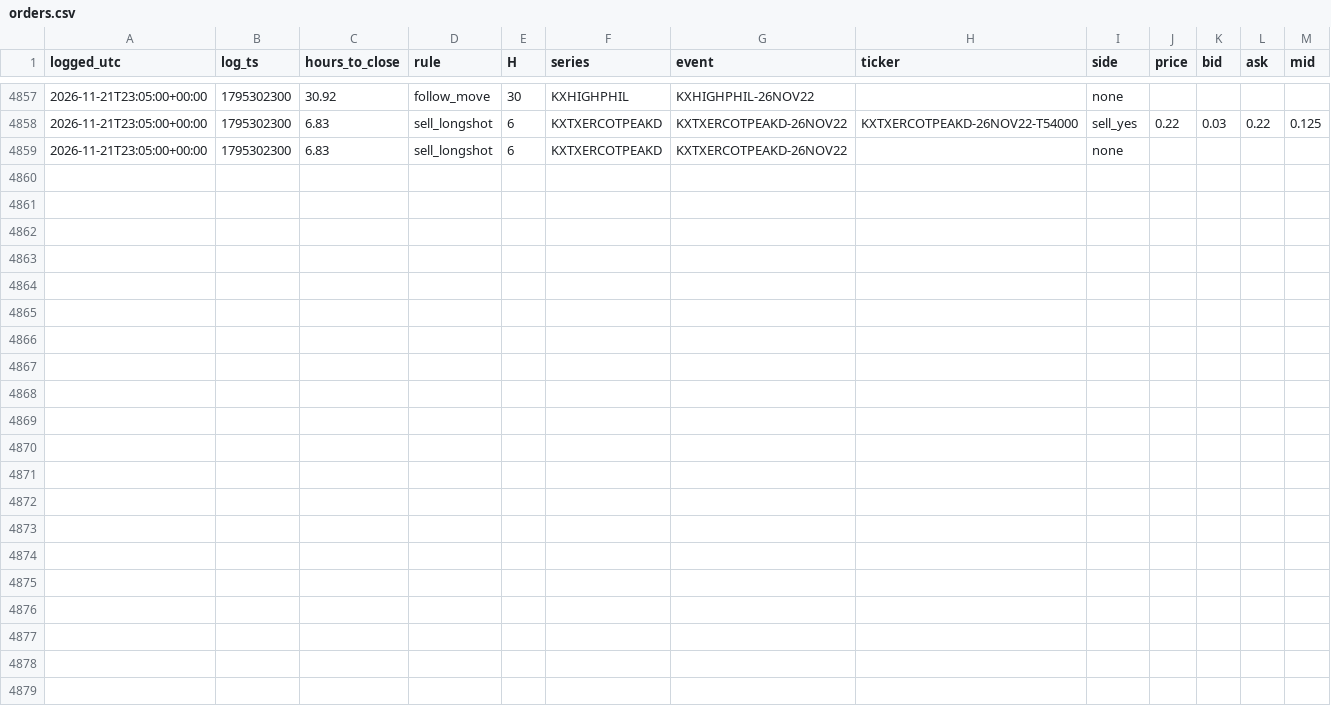
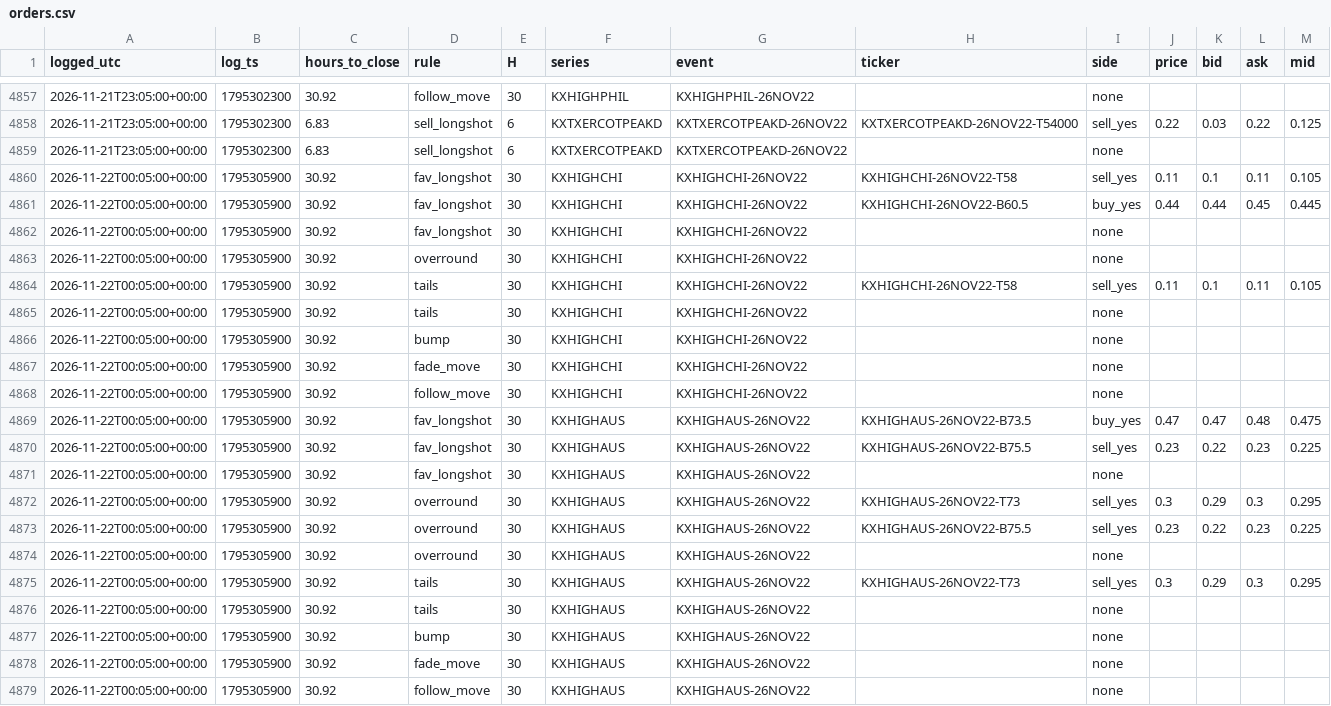
Before and after one commit to andyxing00888/personal-site, a CSV file: paper/data/orders.csv, drawn as a sheet; only a part is shown, gaps mark what is left out; the diff names each change by its address in the sheet, - before the commit and + after, or states it on an @@ line.

Commit message:
paper: 2026-11-22T00:05Z

```diff
--- a/paper/data/orders.csv
+++ b/paper/data/orders.csv
+row 4860: 2026-11-22T00:05:00+00:00 | 1795305900 | 30.92 | fav_longshot | 30 | KXHIGHCHI | KXHIGHCHI-26NOV22 | KXHIGHCHI-26NOV22-T58 | sell_yes | 0.11 | 0.1 | 0.11 | 0.105
+row 4861: 2026-11-22T00:05:00+00:00 | 1795305900 | 30.92 | fav_longshot | 30 | KXHIGHCHI | KXHIGHCHI-26NOV22 | KXHIGHCHI-26NOV22-B60.5 | buy_yes | 0.44 | 0.44 | 0.45 | 0.445
+row 4862: 2026-11-22T00:05:00+00:00 | 1795305900 | 30.92 | fav_longshot | 30 | KXHIGHCHI | KXHIGHCHI-26NOV22 |  | none
+row 4863: 2026-11-22T00:05:00+00:00 | 1795305900 | 30.92 | overround | 30 | KXHIGHCHI | KXHIGHCHI-26NOV22 |  | none
+row 4864: 2026-11-22T00:05:00+00:00 | 1795305900 | 30.92 | tails | 30 | KXHIGHCHI | KXHIGHCHI-26NOV22 | KXHIGHCHI-26NOV22-T58 | sell_yes | 0.11 | 0.1 | 0.11 | 0.105
+row 4865: 2026-11-22T00:05:00+00:00 | 1795305900 | 30.92 | tails | 30 | KXHIGHCHI | KXHIGHCHI-26NOV22 |  | none
+row 4866: 2026-11-22T00:05:00+00:00 | 1795305900 | 30.92 | bump | 30 | KXHIGHCHI | KXHIGHCHI-26NOV22 |  | none
+row 4867: 2026-11-22T00:05:00+00:00 | 1795305900 | 30.92 | fade_move | 30 | KXHIGHCHI | KXHIGHCHI-26NOV22 |  | none
+row 4868: 2026-11-22T00:05:00+00:00 | 1795305900 | 30.92 | follow_move | 30 | KXHIGHCHI | KXHIGHCHI-26NOV22 |  | none
+row 4869: 2026-11-22T00:05:00+00:00 | 1795305900 | 30.92 | fav_longshot | 30 | KXHIGHAUS | KXHIGHAUS-26NOV22 | KXHIGHAUS-26NOV22-B73.5 | buy_yes | 0.47 | 0.47 | 0.48 | 0.475
+row 4870: 2026-11-22T00:05:00+00:00 | 1795305900 | 30.92 | fav_longshot | 30 | KXHIGHAUS | KXHIGHAUS-26NOV22 | KXHIGHAUS-26NOV22-B75.5 | sell_yes | 0.23 | 0.22 | 0.23 | 0.225
+row 4871: 2026-11-22T00:05:00+00:00 | 1795305900 | 30.92 | fav_longshot | 30 | KXHIGHAUS | KXHIGHAUS-26NOV22 |  | none
+row 4872: 2026-11-22T00:05:00+00:00 | 1795305900 | 30.92 | overround | 30 | KXHIGHAUS | KXHIGHAUS-26NOV22 | KXHIGHAUS-26NOV22-T73 | sell_yes | 0.3 | 0.29 | 0.3 | 0.295
+row 4873: 2026-11-22T00:05:00+00:00 | 1795305900 | 30.92 | overround | 30 | KXHIGHAUS | KXHIGHAUS-26NOV22 | KXHIGHAUS-26NOV22-B75.5 | sell_yes | 0.23 | 0.22 | 0.23 | 0.225
+row 4874: 2026-11-22T00:05:00+00:00 | 1795305900 | 30.92 | overround | 30 | KXHIGHAUS | KXHIGHAUS-26NOV22 |  | none
+row 4875: 2026-11-22T00:05:00+00:00 | 1795305900 | 30.92 | tails | 30 | KXHIGHAUS | KXHIGHAUS-26NOV22 | KXHIGHAUS-26NOV22-T73 | sell_yes | 0.3 | 0.29 | 0.3 | 0.295
+row 4876: 2026-11-22T00:05:00+00:00 | 1795305900 | 30.92 | tails | 30 | KXHIGHAUS | KXHIGHAUS-26NOV22 |  | none
+row 4877: 2026-11-22T00:05:00+00:00 | 1795305900 | 30.92 | bump | 30 | KXHIGHAUS | KXHIGHAUS-26NOV22 |  | none
+row 4878: 2026-11-22T00:05:00+00:00 | 1795305900 | 30.92 | fade_move | 30 | KXHIGHAUS | KXHIGHAUS-26NOV22 |  | none
+row 4879: 2026-11-22T00:05:00+00:00 | 1795305900 | 30.92 | follow_move | 30 | KXHIGHAUS | KXHIGHAUS-26NOV22 |  | none
```
Also changed, not shown: paper/data/consistency.csv, 1 other file.
